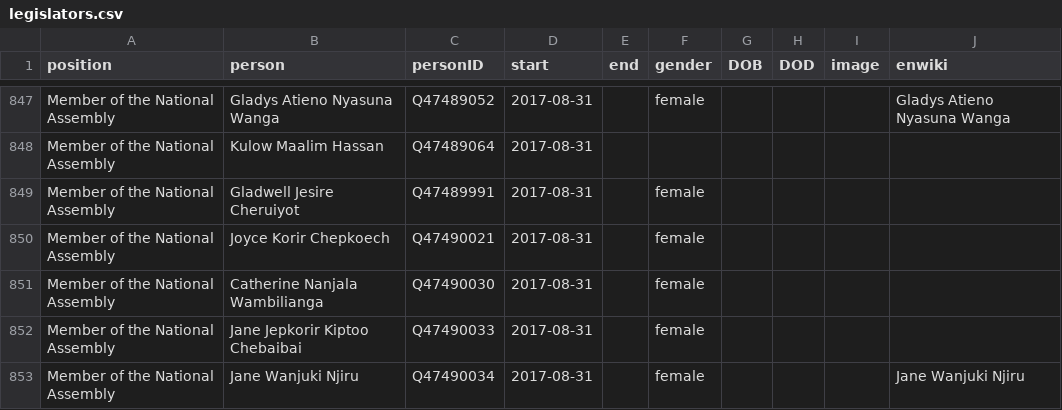
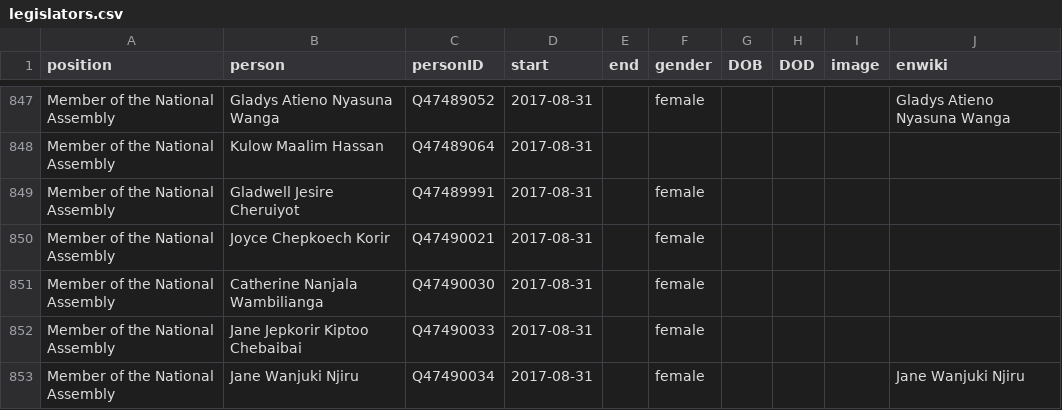
Before and after one commit to every-politician-scrapers/kenya, a CSV file: html/legislators.csv, drawn as a sheet; only a part is shown, gaps mark what is left out.

Commit message:
PCB update

```diff
--- a/html/legislators.csv
+++ b/html/legislators.csv
@@ -849,3 +849,3 @@ Member of the National Assembly,Kulow Maalim Hassan,Q47489064,2017-08-31,,,,,,
 Member of the National Assembly,Gladwell Jesire Cheruiyot,Q47489991,2017-08-31,,female,,,,
-Member of the National Assembly,Joyce Korir Chepkoech,Q47490021,2017-08-31,,female,,,,
+Member of the National Assembly,Joyce Chepkoech Korir,Q47490021,2017-08-31,,female,,,,
 Member of the National Assembly,Catherine Nanjala Wambilianga,Q47490030,2017-08-31,,female,,,,
```
